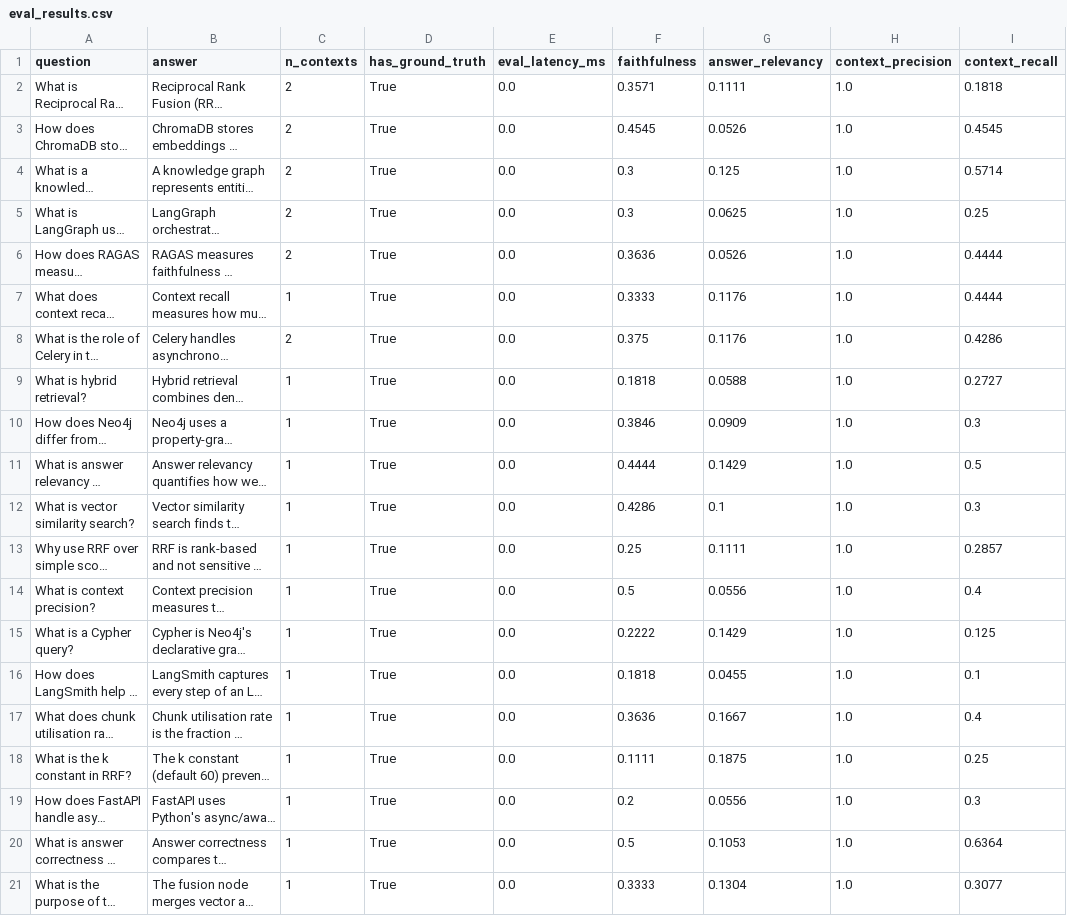
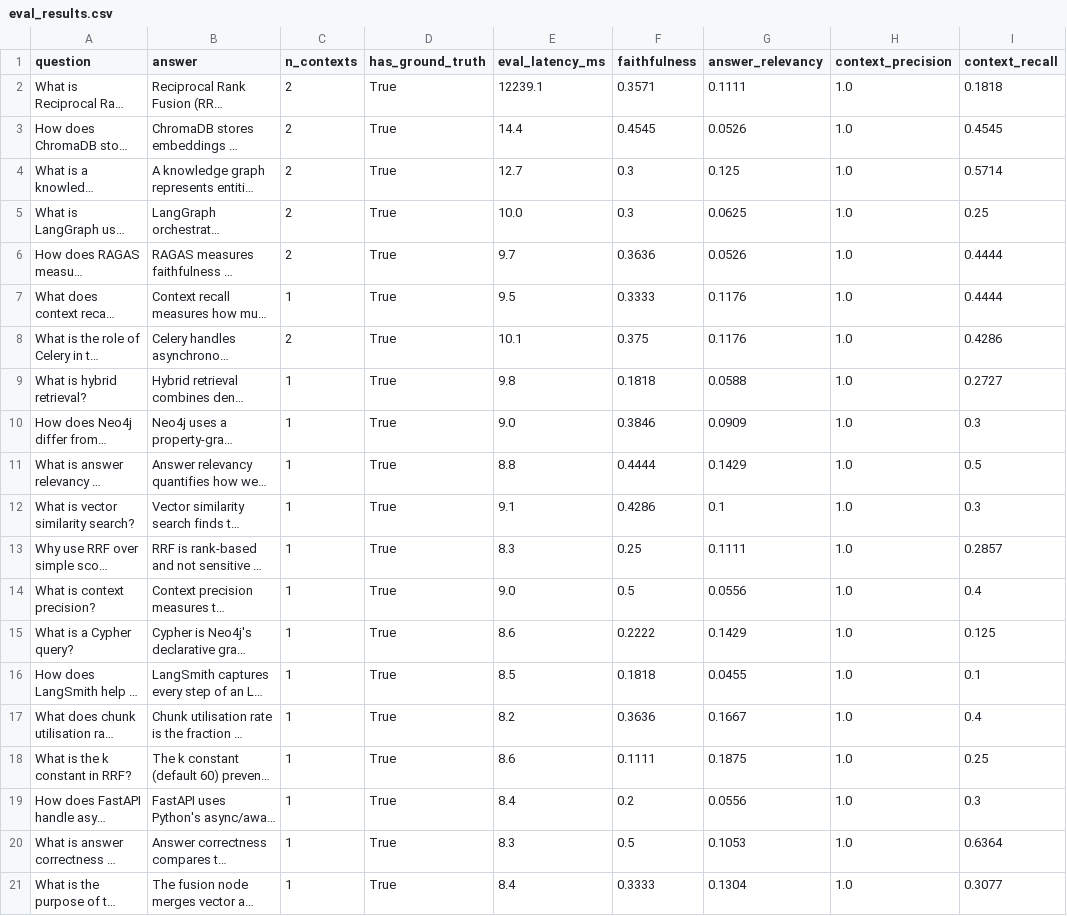
Before and after one commit to Senthilsivam41/kinegraph-v, a CSV file: notebooks/eval_results.csv, drawn as a sheet; only a part is shown; long unchanged cells end in …; the diff names each change by its address in the sheet, - before the commit and + after, or states it on an @@ line.

```diff
--- a/notebooks/eval_results.csv
+++ b/notebooks/eval_results.csv
-E2 (eval_latency_ms): 0.0
+E2 (eval_latency_ms): 12239.1
-E3 (eval_latency_ms): 0.0
+E3 (eval_latency_ms): 14.4
-E4 (eval_latency_ms): 0.0
+E4 (eval_latency_ms): 12.7
-E5 (eval_latency_ms): 0.0
+E5 (eval_latency_ms): 10.0
-E6 (eval_latency_ms): 0.0
+E6 (eval_latency_ms): 9.7
-E7 (eval_latency_ms): 0.0
+E7 (eval_latency_ms): 9.5
-E8 (eval_latency_ms): 0.0
+E8 (eval_latency_ms): 10.1
-E9 (eval_latency_ms): 0.0
+E9 (eval_latency_ms): 9.8
-E10 (eval_latency_ms): 0.0
+E10 (eval_latency_ms): 9.0
-E11 (eval_latency_ms): 0.0
+E11 (eval_latency_ms): 8.8
-E12 (eval_latency_ms): 0.0
+E12 (eval_latency_ms): 9.1
-E13 (eval_latency_ms): 0.0
+E13 (eval_latency_ms): 8.3
-E14 (eval_latency_ms): 0.0
+E14 (eval_latency_ms): 9.0
-E15 (eval_latency_ms): 0.0
+E15 (eval_latency_ms): 8.6
-E16 (eval_latency_ms): 0.0
+E16 (eval_latency_ms): 8.5
-E17 (eval_latency_ms): 0.0
+E17 (eval_latency_ms): 8.2
-E18 (eval_latency_ms): 0.0
+E18 (eval_latency_ms): 8.6
-E19 (eval_latency_ms): 0.0
+E19 (eval_latency_ms): 8.4
-E20 (eval_latency_ms): 0.0
+E20 (eval_latency_ms): 8.3
-E21 (eval_latency_ms): 0.0
+E21 (eval_latency_ms): 8.4
```
Also changed, not shown: 26 other files.
